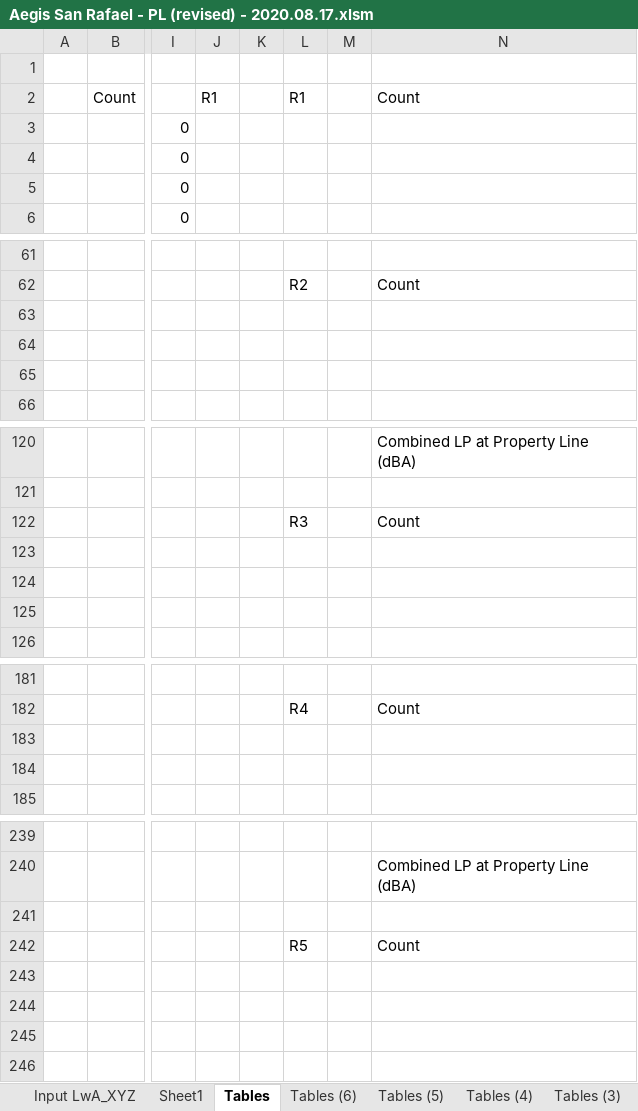
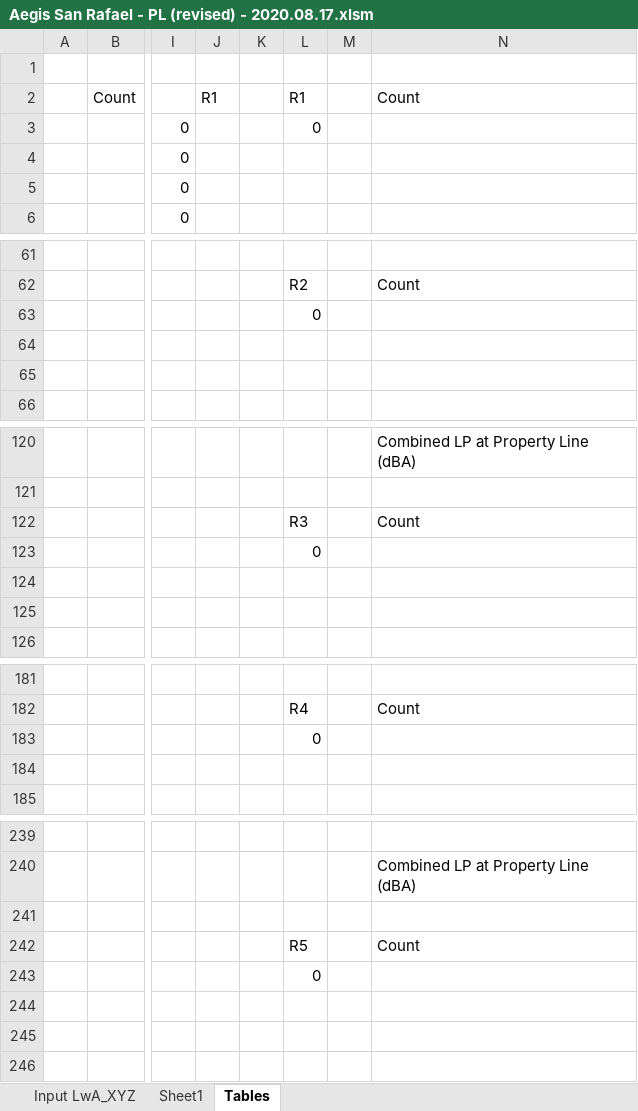
Before and after one commit to cxhx441/graphical-acoustic-calcs, an Excel workbook: Aegis San Rafael - PL (revised) - 2020.08.17.xlsm, sheet Tables, drawn as a sheet; only a part is shown, gaps mark what is left out; values as stored, in another font and other column widths than the file's, no cell formats; conditional formats not drawn; the diff covers the shown part only; the diff names each change by its address in the sheet, - before the commit and + after, or states it on an @@ line.

```diff
--- a/Aegis San Rafael - PL (revised) - 2020.08.17.xlsm (sheet Tables)
+++ b/Aegis San Rafael - PL (revised) - 2020.08.17.xlsm (sheet Tables)
-sheet tab: Tables (6)
-sheet tab: Tables (5)
-sheet tab: Tables (4)
-sheet tab: Tables (3)
-L3: (empty)
+L3: 0
-L63: (empty)
+L63: 0
-L123: (empty)
+L123: 0
-L183: (empty)
+L183: 0
-L243: (empty)
+L243: 0
```
Also changed, not shown: 9 edited cells elsewhere in this sheet, sheet Input LwA_XYZ, other sheet tabs, cell formats.
